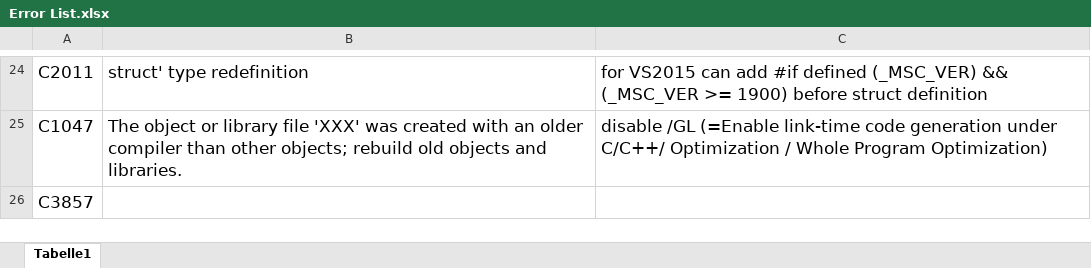
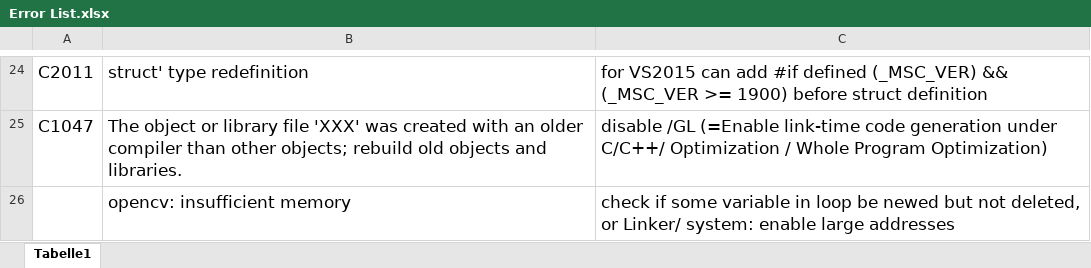
Before and after one commit to dclanmaster/A4Project, an Excel workbook: Error List.xlsx, sheet Tabelle1, drawn as a sheet; only a part is shown, gaps mark what is left out; values as stored, in another font and other column widths than the file's, no borders; removed rows and columns are numbered as before the commit, all else as after; the diff names each change by its address in the sheet, - before the commit and + after, or states it on an @@ line.

```diff
--- a/Error List.xlsx (sheet Tabelle1)
+++ b/Error List.xlsx (sheet Tabelle1)
-row 26: C3857
+row 26:  | opencv: insufficient memory | check if some variable in loop be newed but not deleted, or Linker/ system: enable large addresses
```
Also changed, not shown: 1 other file.
